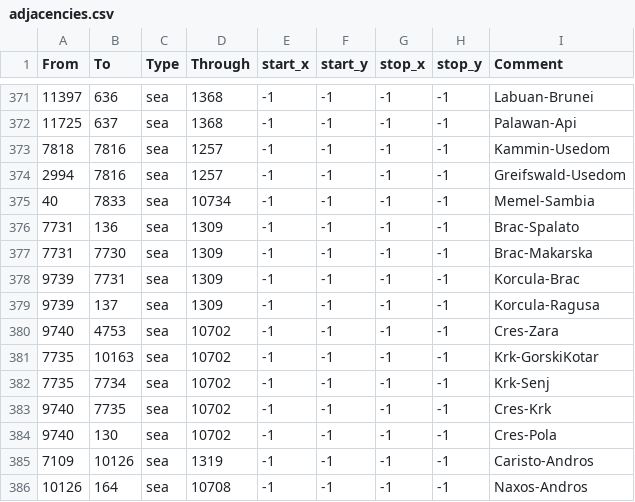
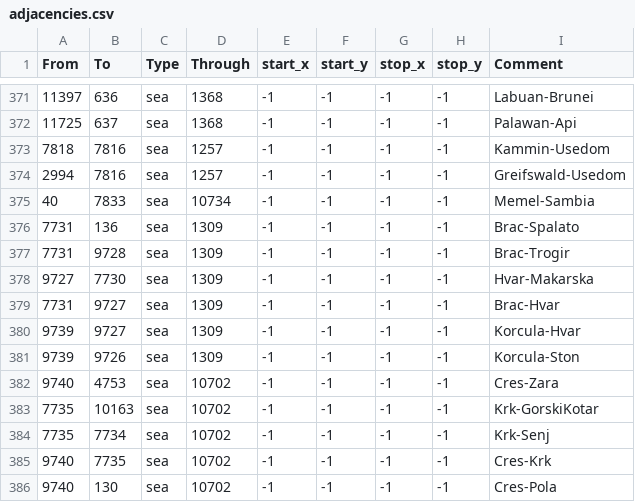
Before and after one commit to Amazonys/Atlas-Novum, a CSV file: IR_Core/map/adjacencies.csv, drawn as a sheet; only a part is shown, gaps mark what is left out; the shorter side is filled out with more unchanged rows.

```diff
--- a/IR_Core/map/adjacencies.csv
+++ b/IR_Core/map/adjacencies.csv
@@ -376,5 +376,7 @@ From;To;Type;Through;start_x;start_y;stop_x;stop_y;Comment
 7731;136;sea;1309;-1;-1;-1;-1;Brac-Spalato
-7731;7730;sea;1309;-1;-1;-1;-1;Brac-Makarska
-9739;7731;sea;1309;-1;-1;-1;-1;Korcula-Brac
-9739;137;sea;1309;-1;-1;-1;-1;Korcula-Ragusa
+7731;9728;sea;1309;-1;-1;-1;-1;Brac-Trogir
+9727;7730;sea;1309;-1;-1;-1;-1;Hvar-Makarska
+7731;9727;sea;1309;-1;-1;-1;-1;Brac-Hvar
+9739;9727;sea;1309;-1;-1;-1;-1;Korcula-Hvar
+9739;9726;sea;1309;-1;-1;-1;-1;Korcula-Ston
 9740;4753;sea;10702;-1;-1;-1;-1;Cres-Zara
```
Also changed, not shown: IR_Core/map/definition.csv, 46 other files.
